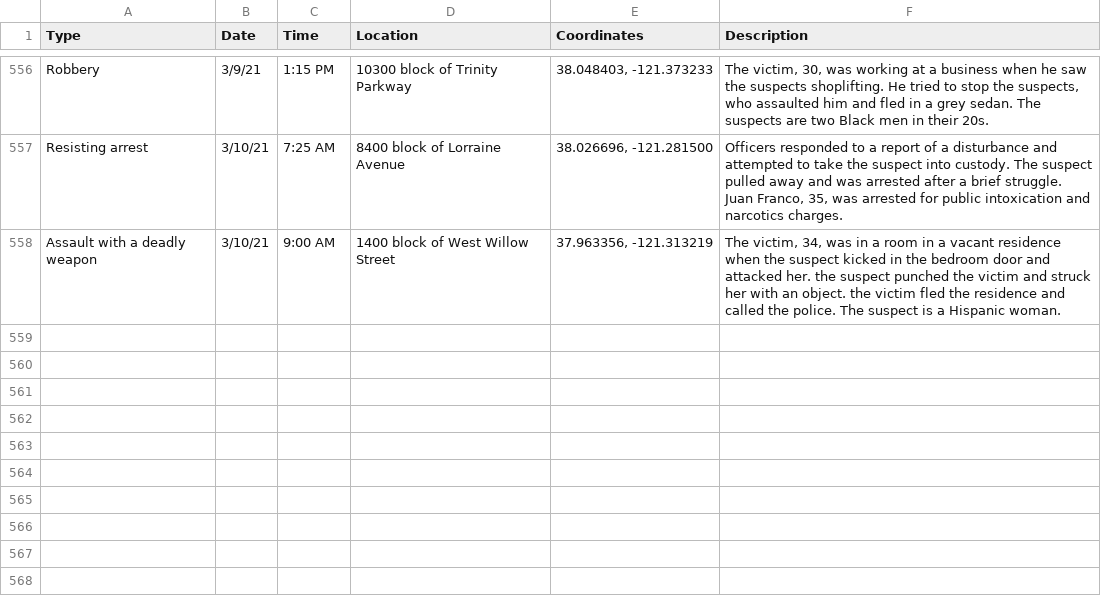
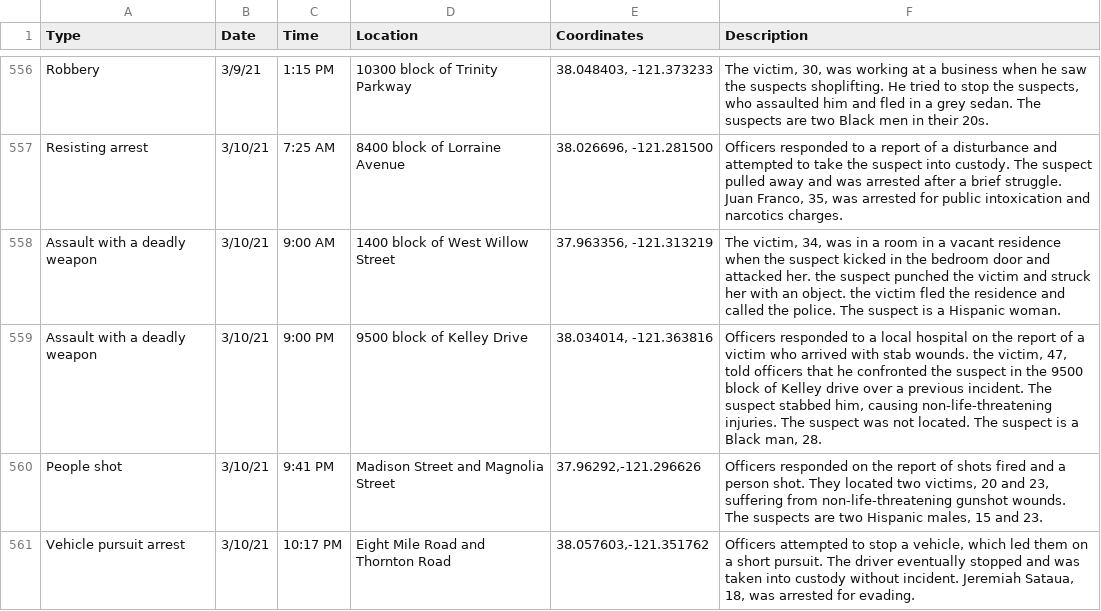
Before and after one commit to miriamwaldvogel/209politics, a CSV file: projects/crimemaps/data/stockton.csv, drawn as a sheet; only a part is shown, gaps mark what is left out; the diff names each change by its address in the sheet, - before the commit and + after, or states it on an @@ line.

Commit message:
events

```diff
--- a/projects/crimemaps/data/stockton.csv
+++ b/projects/crimemaps/data/stockton.csv
+row 559: Assault with a deadly weapon | 3/10/21 | 9:00 PM | 9500 block of Kelley Drive | 38.034014, -121.363816 | Officers responded to a local hospital on the report of a victim who arrived with stab wounds. the victim, 47, told officers that he confronted the suspect in the 9500 block of Kelley drive over a previous incident. The suspect stabbed him, causing non-life-threatening injuries. The suspect was not located. The suspect is a Black man, 28.
+row 560: People shot | 3/10/21 | 9:41 PM | Madison Street and Magnolia Street | 37.96292,-121.296626 | Officers responded on the report of shots fired and a person shot. They located two victims, 20 and 23, suffering from non-life-threatening gunshot wounds. The suspects are two Hispanic males, 15 and 23.
+row 561: Vehicle pursuit arrest | 3/10/21 | 10:17 PM | Eight Mile Road and Thornton Road | 38.057603,-121.351762 | Officers attempted to stop a vehicle, which led them on a short pursuit. The driver eventually stopped and was taken into custody without incident. Jeremiah Sataua, 18, was arrested for evading.
```
Also changed, not shown: 1 other file.
